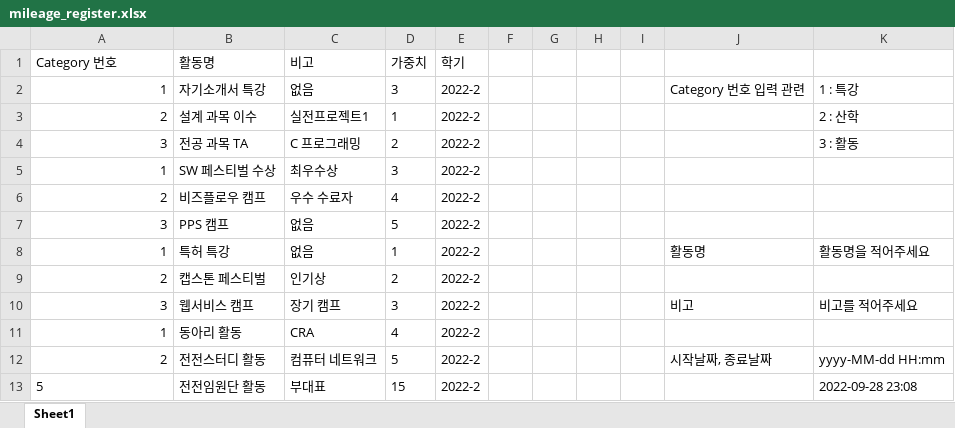
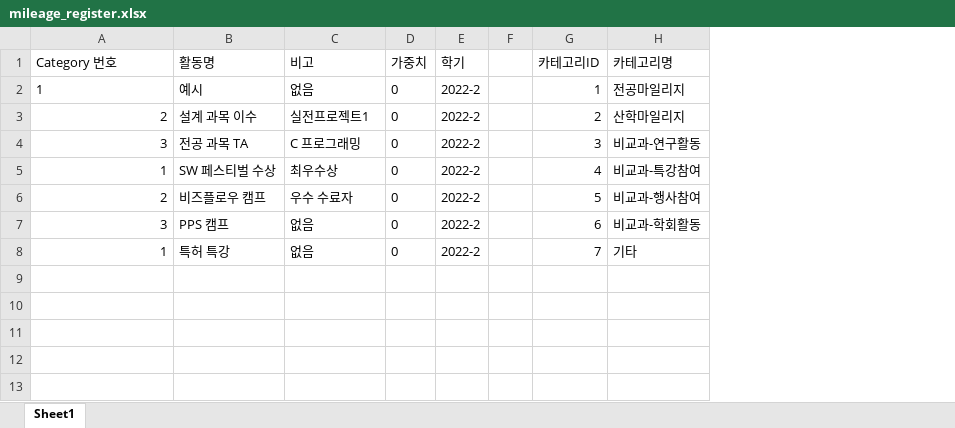
Before and after one commit to HisPath/HisPath-Manager, an Excel workbook: src/assets/mileage_register.xlsx, sheet Sheet1, drawn as a sheet; values as stored, in another font and other column widths than the file's, no borders; removed rows and columns are numbered as before the commit, all else as after; the diff names each change by its address in the sheet, - before the commit and + after, or states it on an @@ line.

Commit message:
hotfix: 엑셀파일수정

```diff
--- a/src/assets/mileage_register.xlsx (sheet Sheet1)
+++ b/src/assets/mileage_register.xlsx (sheet Sheet1)
-column G, empty
-column H, empty
-column I, empty
-column J, rows 2-8: Category 번호 입력 관련 |  |  |  |  |  | 활동명
-column K, rows 2-8: 1 : 특강 | 2 : 산학 | 3 : 활동 |  |  |  | 활동명을 적어주세요
+column G (카테고리ID), rows 2-8: 1 | 2 | 3 | 4 | 5 | 6 | 7
+column H (카테고리명), rows 2-8: 전공마일리지 | 산학마일리지 | 비교과-연구활동 | 비교과-특강참여 | 비교과-행사참여 | 비교과-학회활동 | 기타
-A2 alignment: right
+A2 alignment: left
-B2 (활동명): 자기소개서 특강
+B2 (활동명): 예시
-D2 (가중치): 3
+D2 (가중치): 0
-D3 (가중치): 1
+D3 (가중치): 0
-D4 (가중치): 2
+D4 (가중치): 0
-D5 (가중치): 3
+D5 (가중치): 0
-D6 (가중치): 4
+D6 (가중치): 0
-D7 (가중치): 5
+D7 (가중치): 0
-D8 (가중치): 1
+D8 (가중치): 0
-row 9: 2 | 캡스톤 페스티벌 | 인기상 | 2 | 2022-2
-row 10: 3 | 웹서비스 캠프 | 장기 캠프 | 3 | 2022-2 |  |  |  |  | 비고 | 비고를 적어주세요
-row 11: 1 | 동아리 활동 | CRA | 4 | 2022-2
-row 12: 2 | 전전스터디 활동 | 컴퓨터 네트워크 | 5 | 2022-2 |  |  |  |  | 시작날짜, 종료날짜 | yyyy-MM-dd HH:mm
-row 13: 5 | 전전임원단 활동 | 부대표 | 15 | 2022-2 |  |  |  |  |  | 2022-09-28 23:08
```
